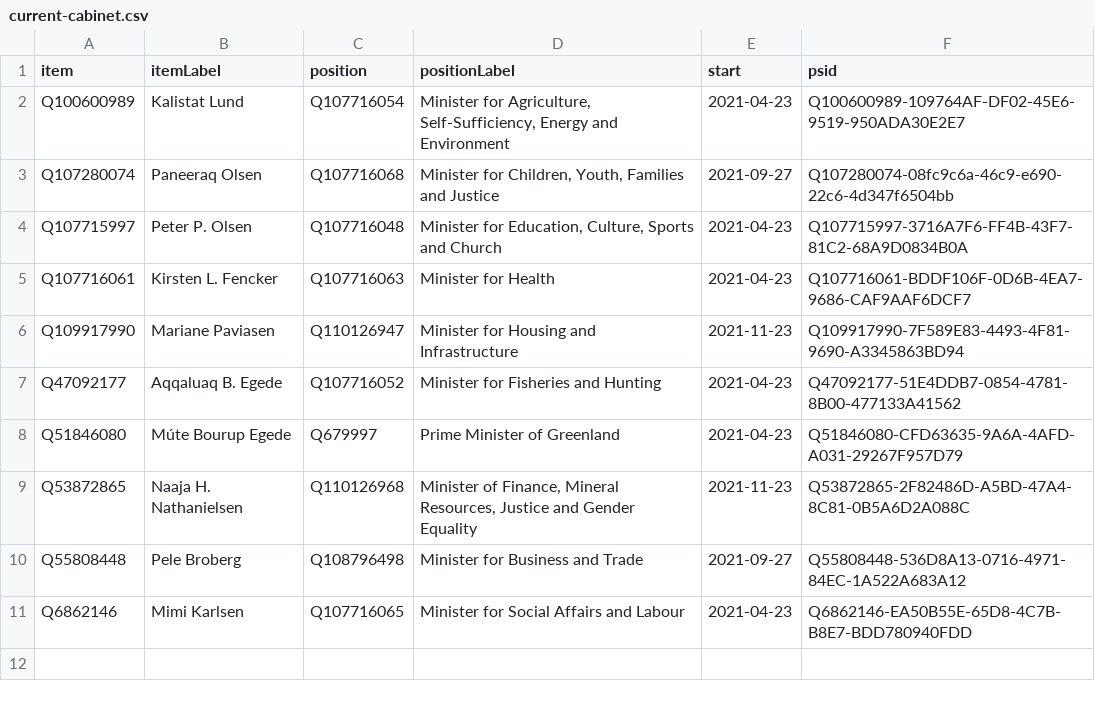
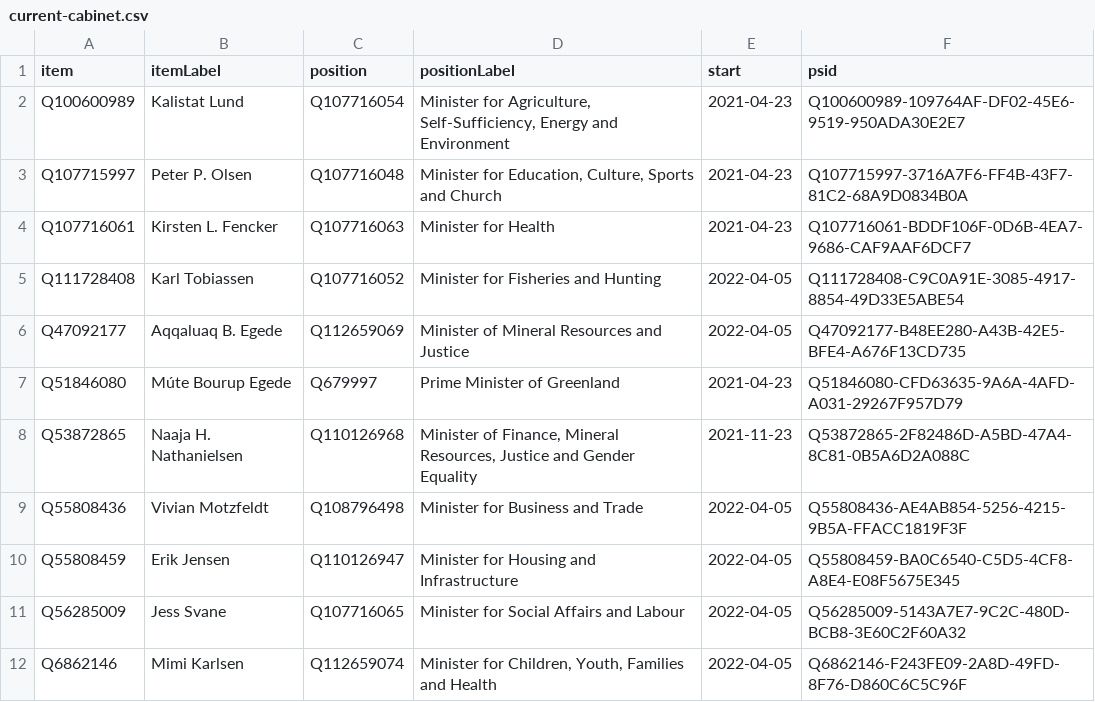
Before and after one commit to every-politician-scrapers/greenland-cabinet, a CSV file: wikidata/results/current-cabinet.csv, drawn as a sheet.

Commit message:
Run SPARQL queries

```diff
--- a/wikidata/results/current-cabinet.csv
+++ b/wikidata/results/current-cabinet.csv
@@ -2,10 +2,11 @@ item,itemLabel,position,positionLabel,start,psid
 Q100600989,Kalistat Lund,Q107716054,"Minister for Agriculture, Self-Sufficiency, Energy and Environment",2021-04-23,Q100600989-109764AF-DF02-45E6-9519-950ADA30E2E7
-Q107280074,Paneeraq Olsen,Q107716068,"Minister for Children, Youth, Families and Justice",2021-09-27,Q107280074-08fc9c6a-46c9-e690-22c6-4d347f6504bb
 Q107715997,Peter P. Olsen,Q107716048,"Minister for Education, Culture, Sports and Church",2021-04-23,Q107715997-3716A7F6-FF4B-43F7-81C2-68A9D0834B0A
 Q107716061,Kirsten L. Fencker,Q107716063,Minister for Health,2021-04-23,Q107716061-BDDF106F-0D6B-4EA7-9686-CAF9AAF6DCF7
-Q109917990,Mariane Paviasen,Q110126947,Minister for Housing and Infrastructure,2021-11-23,Q109917990-7F589E83-4493-4F81-9690-A3345863BD94
-Q47092177,Aqqaluaq B. Egede,Q107716052,Minister for Fisheries and Hunting,2021-04-23,Q47092177-51E4DDB7-0854-4781-8B00-477133A41562
+Q111728408,Karl Tobiassen,Q107716052,Minister for Fisheries and Hunting,2022-04-05,Q111728408-C9C0A91E-3085-4917-8854-49D33E5ABE54
+Q47092177,Aqqaluaq B. Egede,Q112659069,Minister of Mineral Resources and Justice,2022-04-05,Q47092177-B48EE280-A43B-42E5-BFE4-A676F13CD735
 Q51846080,Múte Bourup Egede,Q679997,Prime Minister of Greenland,2021-04-23,Q51846080-CFD63635-9A6A-4AFD-A031-29267F957D79
 Q53872865,Naaja H. Nathanielsen,Q110126968,"Minister of Finance, Mineral Resources, Justice and Gender Equality",2021-11-23,Q53872865-2F82486D-A5BD-47A4-8C81-0B5A6D2A088C
-Q55808448,Pele Broberg,Q108796498,Minister for Business and Trade,2021-09-27,Q55808448-536D8A13-0716-4971-84EC-1A522A683A12
-Q6862146,Mimi Karlsen,Q107716065,Minister for Social Affairs and Labour,2021-04-23,Q6862146-EA50B55E-65D8-4C7B-B8E7-BDD780940FDD
+Q55808436,Vivian Motzfeldt,Q108796498,Minister for Business and Trade,2022-04-05,Q55808436-AE4AB854-5256-4215-9B5A-FFACC1819F3F
+Q55808459,Erik Jensen,Q110126947,Minister for Housing and Infrastructure,2022-04-05,Q55808459-BA0C6540-C5D5-4CF8-A8E4-E08F5675E345
+Q56285009,Jess Svane,Q107716065,Minister for Social Affairs and Labour,2022-04-05,Q56285009-5143A7E7-9C2C-480D-BCB8-3E60C2F60A32
+Q6862146,Mimi Karlsen,Q112659074,"Minister for Children, Youth, Families and Health",2022-04-05,Q6862146-F243FE09-2A8D-49FD-8F76-D860C6C5C96F
```
